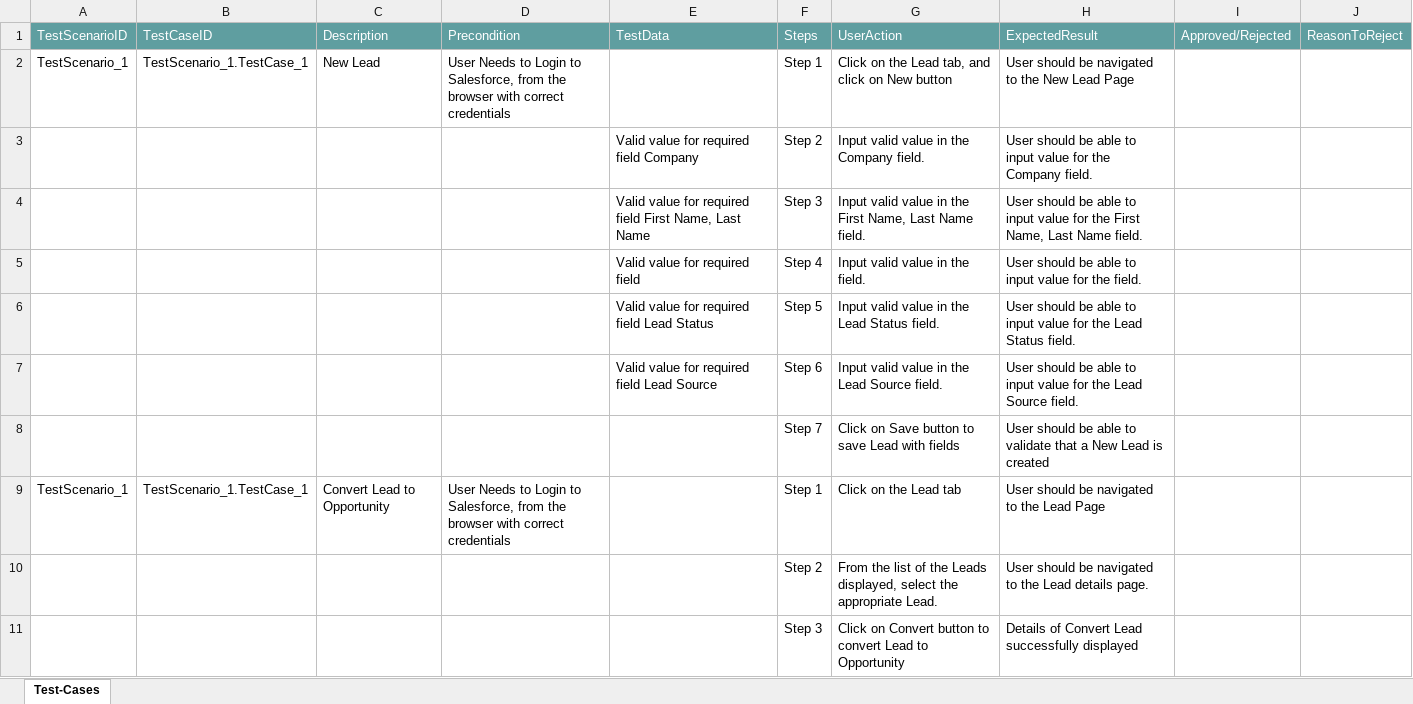
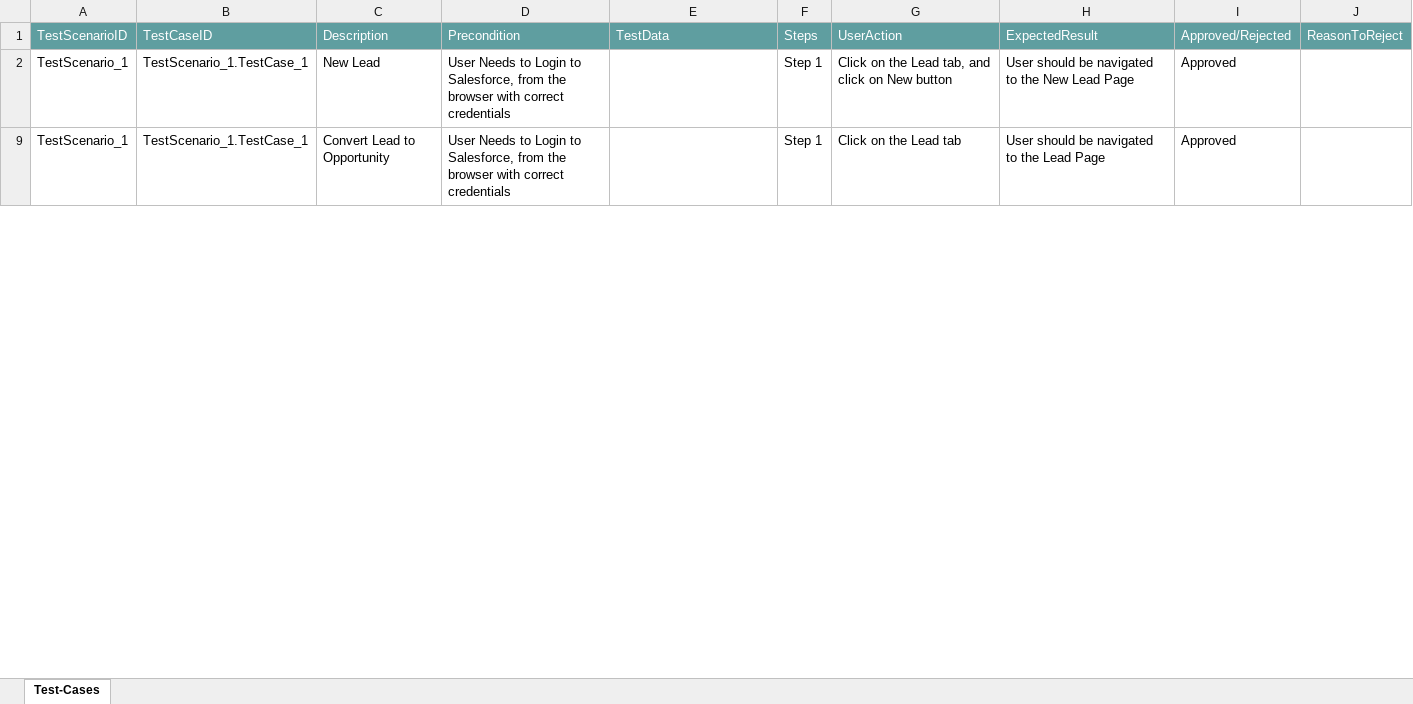
Before and after one commit to ShaikMohamedIrfan/TestApplication, an Excel workbook: MapLeadToAccount.xlsx, sheet Test-Cases, drawn as a sheet; only a part is shown; values as stored, in another font and other column widths than the file's, no borders; table styles not drawn; the diff covers the shown part only; the diff names each change by its address in the sheet, - before the commit and + after, or states it on an @@ line.

Commit message:
Add files via upload

```diff
--- a/MapLeadToAccount.xlsx (sheet Test-Cases)
+++ b/MapLeadToAccount.xlsx (sheet Test-Cases)
-I2: (empty)
+I2: Approved
@@ row 3 hidden:  |  |  |  | Valid value for required field Company | Step 2 | Input valid value in the Company field. | User should be able to input value for the Company field. @@
@@ row 4 hidden:  |  |  |  | Valid value for required field First Name, Last Name | Step 3 | Input valid value in the First Name, Last Name field. | User should be able to input value for the First Name, Last Name field. @@
@@ row 5 hidden:  |  |  |  | Valid value for required field | Step 4 | Input valid value in the field. | User should be able to input value for the field. @@
@@ row 6 hidden:  |  |  |  | Valid value for required field Lead Status | Step 5 | Input valid value in the Lead Status field. | User should be able to input value for the Lead Status field. @@
@@ row 7 hidden:  |  |  |  | Valid value for required field Lead Source | Step 6 | Input valid value in the Lead Source field. | User should be able to input value for the Lead Source field. @@
@@ row 8 hidden:  |  |  |  |  | Step 7 | Click on Save button to save Lead with fields | User should be able to validate that a New Lead is created @@
-I9: (empty)
+I9: Approved
@@ row 10 hidden:  |  |  |  |  | Step 2 | From the list of the Leads displayed, select the appropriate Lead. | User should be navigated to the Lead details page. @@
@@ row 11 hidden:  |  |  |  |  | Step 3 | Click on Convert button to convert Lead to Opportunity | Details of Convert Lead successfully displayed @@
```
Also changed, not shown: 18 hidden or unhidden rows and 1 edited cell elsewhere in this sheet.
